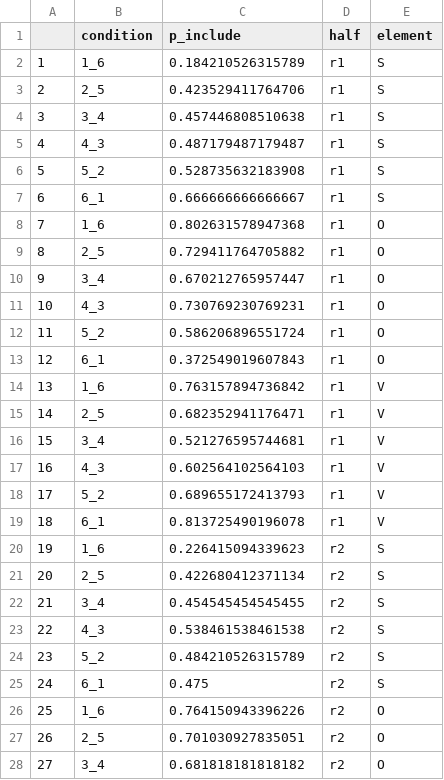
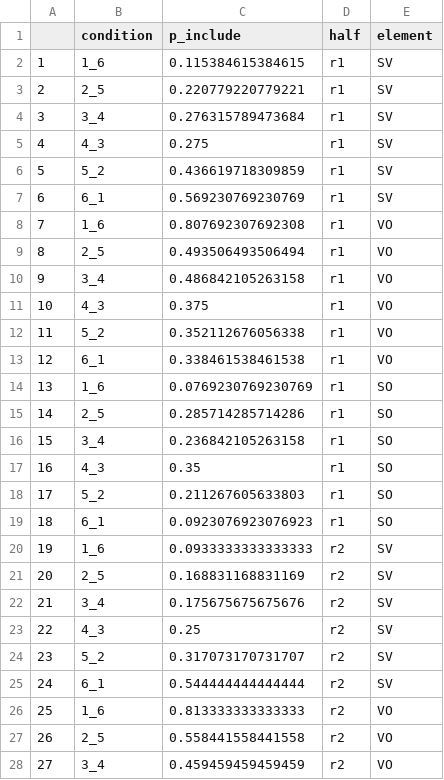
Before and after one commit to mekline/SubDrop-Multidistractor-Models, a CSV file: Adult - Multi Distractor/humandata.csv, drawn as a sheet; only a part is shown; the diff covers the shown part only.

```diff
--- a/Adult - Multi Distractor/humandata.csv
+++ b/Adult - Multi Distractor/humandata.csv
@@ -1,28 +1,28 @@
 "","condition","p_include","half","element"
-"1","1_6",0.184210526315789,"r1","S"
-"2","2_5",0.423529411764706,"r1","S"
-"3","3_4",0.457446808510638,"r1","S"
-"4","4_3",0.487179487179487,"r1","S"
-"5","5_2",0.528735632183908,"r1","S"
-"6","6_1",0.666666666666667,"r1","S"
-"7","1_6",0.802631578947368,"r1","O"
-"8","2_5",0.729411764705882,"r1","O"
-"9","3_4",0.670212765957447,"r1","O"
-"10","4_3",0.730769230769231,"r1","O"
-"11","5_2",0.586206896551724,"r1","O"
-"12","6_1",0.372549019607843,"r1","O"
-"13","1_6",0.763157894736842,"r1","V"
-"14","2_5",0.682352941176471,"r1","V"
-"15","3_4",0.521276595744681,"r1","V"
-"16","4_3",0.602564102564103,"r1","V"
-"17","5_2",0.689655172413793,"r1","V"
-"18","6_1",0.813725490196078,"r1","V"
-"19","1_6",0.226415094339623,"r2","S"
-"20","2_5",0.422680412371134,"r2","S"
-"21","3_4",0.454545454545455,"r2","S"
-"22","4_3",0.538461538461538,"r2","S"
-"23","5_2",0.484210526315789,"r2","S"
-"24","6_1",0.475,"r2","S"
-"25","1_6",0.764150943396226,"r2","O"
-"26","2_5",0.701030927835051,"r2","O"
-"27","3_4",0.681818181818182,"r2","O"
+"1","1_6",0.115384615384615,"r1","SV"
+"2","2_5",0.220779220779221,"r1","SV"
+"3","3_4",0.276315789473684,"r1","SV"
+"4","4_3",0.275,"r1","SV"
+"5","5_2",0.436619718309859,"r1","SV"
+"6","6_1",0.569230769230769,"r1","SV"
+"7","1_6",0.807692307692308,"r1","VO"
+"8","2_5",0.493506493506494,"r1","VO"
+"9","3_4",0.486842105263158,"r1","VO"
+"10","4_3",0.375,"r1","VO"
+"11","5_2",0.352112676056338,"r1","VO"
+"12","6_1",0.338461538461538,"r1","VO"
+"13","1_6",0.0769230769230769,"r1","SO"
+"14","2_5",0.285714285714286,"r1","SO"
+"15","3_4",0.236842105263158,"r1","SO"
+"16","4_3",0.35,"r1","SO"
+"17","5_2",0.211267605633803,"r1","SO"
+"18","6_1",0.0923076923076923,"r1","SO"
+"19","1_6",0.0933333333333333,"r2","SV"
+"20","2_5",0.168831168831169,"r2","SV"
+"21","3_4",0.175675675675676,"r2","SV"
+"22","4_3",0.25,"r2","SV"
+"23","5_2",0.317073170731707,"r2","SV"
+"24","6_1",0.544444444444444,"r2","SV"
+"25","1_6",0.813333333333333,"r2","VO"
+"26","2_5",0.558441558441558,"r2","VO"
+"27","3_4",0.459459459459459,"r2","VO"
```
Also changed, not shown: 18 edited cells elsewhere in this file, MODEL/humandata.csv, 33 other files.
